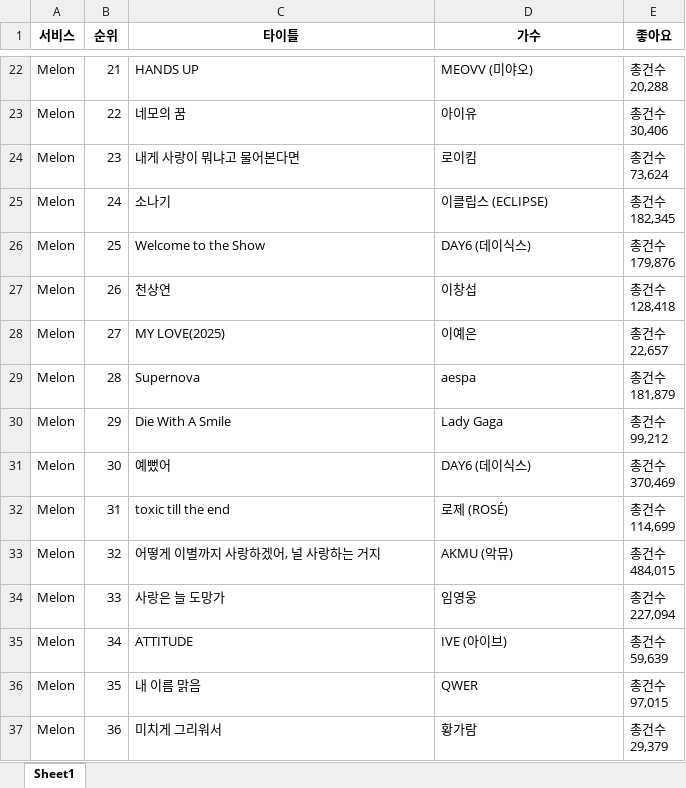
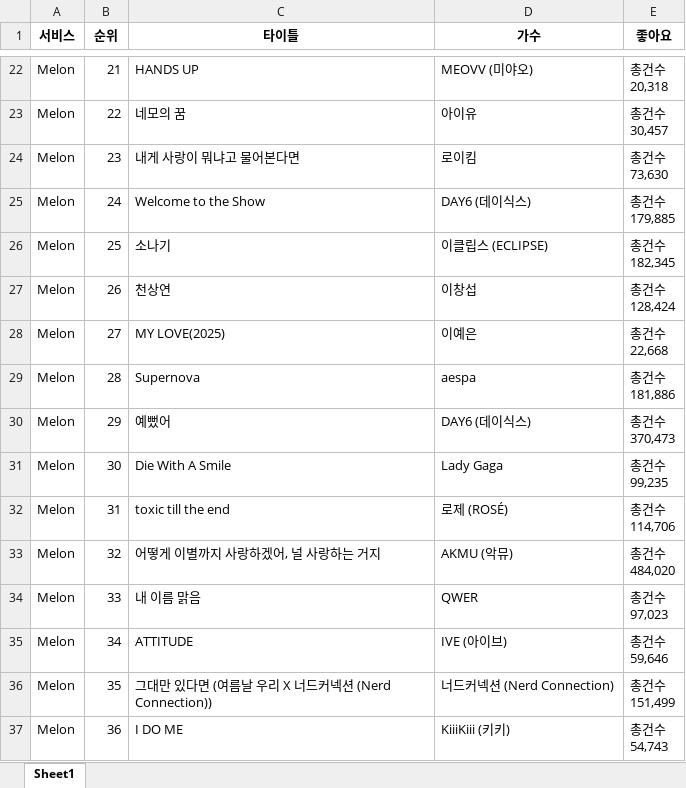
Before and after one commit to rowin1102/PythonStudy, an Excel workbook: saveFiles/melon_chart.xlsx, sheet Sheet1, drawn as a sheet; only a part is shown, gaps mark what is left out; values as stored, in another font and other column widths than the file's, no borders; ↵ is a line break in a cell; the diff covers the shown part only; the diff names each change by its address in the sheet, - before the commit and + after, or states it on an @@ line.

```diff
--- a/saveFiles/melon_chart.xlsx (sheet Sheet1)
+++ b/saveFiles/melon_chart.xlsx (sheet Sheet1)
-E22 (좋아요): 총건수 ↵ 20,288
+E22 (좋아요): 총건수 ↵ 20,318
-E23 (좋아요): 총건수 ↵ 30,406
+E23 (좋아요): 총건수 ↵ 30,457
-E24 (좋아요): 총건수 ↵ 73,624
+E24 (좋아요): 총건수 ↵ 73,630
-C25 (타이틀): 소나기
+C25 (타이틀): Welcome to the Show
-D25 (가수): 이클립스 (ECLIPSE)
+D25 (가수): DAY6 (데이식스)
-E25 (좋아요): 총건수 ↵ 182,345
+E25 (좋아요): 총건수 ↵ 179,885
-C26 (타이틀): Welcome to the Show
+C26 (타이틀): 소나기
-D26 (가수): DAY6 (데이식스)
+D26 (가수): 이클립스 (ECLIPSE)
-E26 (좋아요): 총건수 ↵ 179,876
+E26 (좋아요): 총건수 ↵ 182,345
-E27 (좋아요): 총건수 ↵ 128,418
+E27 (좋아요): 총건수 ↵ 128,424
-E28 (좋아요): 총건수 ↵ 22,657
+E28 (좋아요): 총건수 ↵ 22,668
-E29 (좋아요): 총건수 ↵ 181,879
+E29 (좋아요): 총건수 ↵ 181,886
-C30 (타이틀): Die With A Smile
+C30 (타이틀): 예뻤어
-D30 (가수): Lady Gaga
+D30 (가수): DAY6 (데이식스)
-E30 (좋아요): 총건수 ↵ 99,212
+E30 (좋아요): 총건수 ↵ 370,473
-C31 (타이틀): 예뻤어
+C31 (타이틀): Die With A Smile
-D31 (가수): DAY6 (데이식스)
+D31 (가수): Lady Gaga
-E31 (좋아요): 총건수 ↵ 370,469
+E31 (좋아요): 총건수 ↵ 99,235
-E32 (좋아요): 총건수 ↵ 114,699
+E32 (좋아요): 총건수 ↵ 114,706
-E33 (좋아요): 총건수 ↵ 484,015
+E33 (좋아요): 총건수 ↵ 484,020
-C34 (타이틀): 사랑은 늘 도망가
+C34 (타이틀): 내 이름 맑음
-D34 (가수): 임영웅
+D34 (가수): QWER
-E34 (좋아요): 총건수 ↵ 227,094
+E34 (좋아요): 총건수 ↵ 97,023
-E35 (좋아요): 총건수 ↵ 59,639
+E35 (좋아요): 총건수 ↵ 59,646
-C36 (타이틀): 내 이름 맑음
+C36 (타이틀): 그대만 있다면 (여름날 우리 X 너드커넥션 (Nerd Connection))
-D36 (가수): QWER
+D36 (가수): 너드커넥션 (Nerd Connection)
-E36 (좋아요): 총건수 ↵ 97,015
+E36 (좋아요): 총건수 ↵ 151,499
-C37 (타이틀): 미치게 그리워서
+C37 (타이틀): I DO ME
-D37 (가수): 황가람
+D37 (가수): KiiiKiii (키키)
-E37 (좋아요): 총건수 ↵ 29,379
+E37 (좋아요): 총건수 ↵ 54,743
```
Also changed, not shown: 207 edited cells elsewhere in this sheet, 4 other files.
